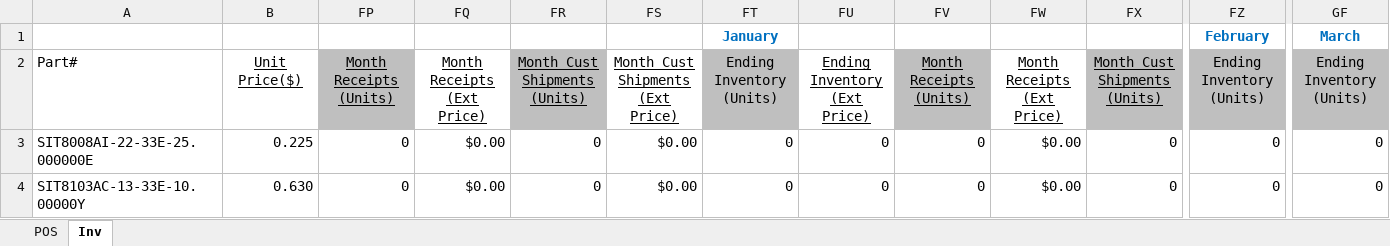
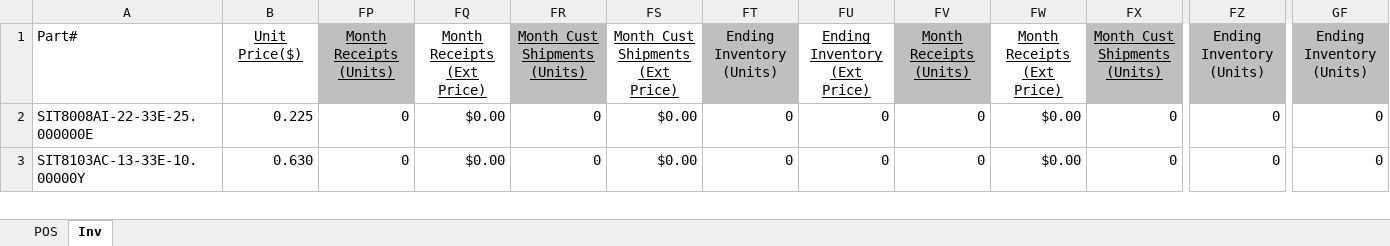
Before and after one commit to jefgeo/SiTimeFileAnalysis, an Excel workbook: Data/Ryoden - POS+INV- March 2020.xlsx, sheet Inv, drawn as a sheet; only a part is shown, gaps mark what is left out; values as stored, in another font and other column widths than the file's, no borders; rows hold the shown columns only; the diff names each change by its address in the sheet, - before the commit and + after, or states it on an @@ line.

```diff
--- a/Data/Ryoden - POS+INV- March 2020.xlsx (sheet Inv)
+++ b/Data/Ryoden - POS+INV- March 2020.xlsx (sheet Inv)
-row 1:  |  |  |  |  |  | January |  |  |  |  | February | March
```
Also changed, not shown: sheet POS, hidden cells, Data/BTC - POS+INV - March 2020.xlsx, Data/Quantek - POS+INV - MAR 2020.xlsx, 17 other files.
